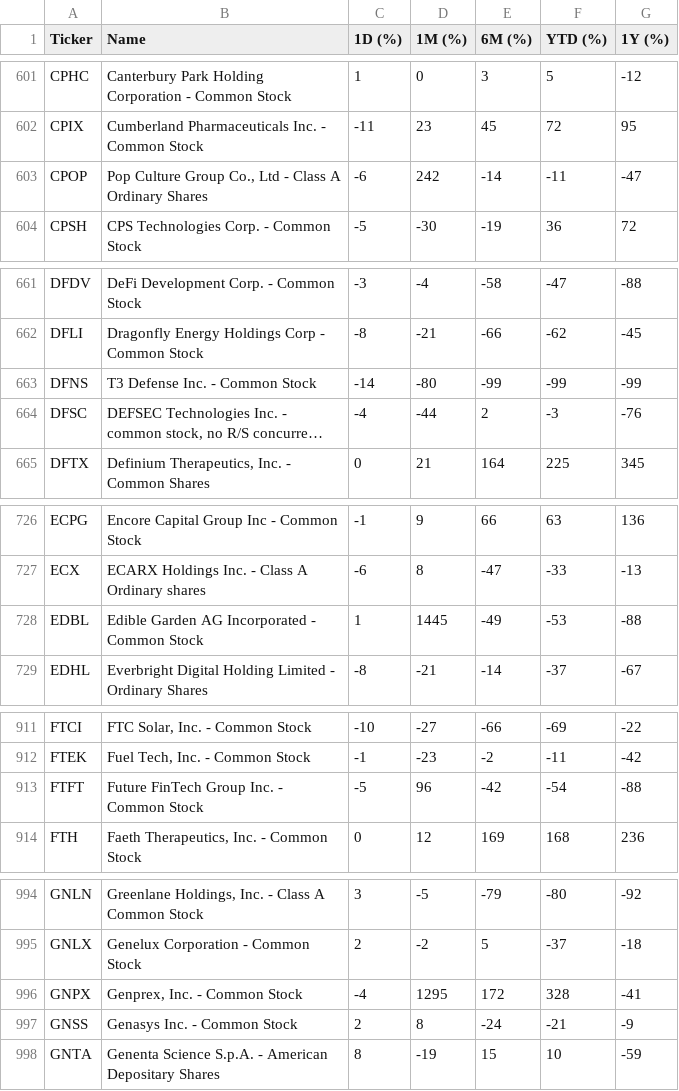
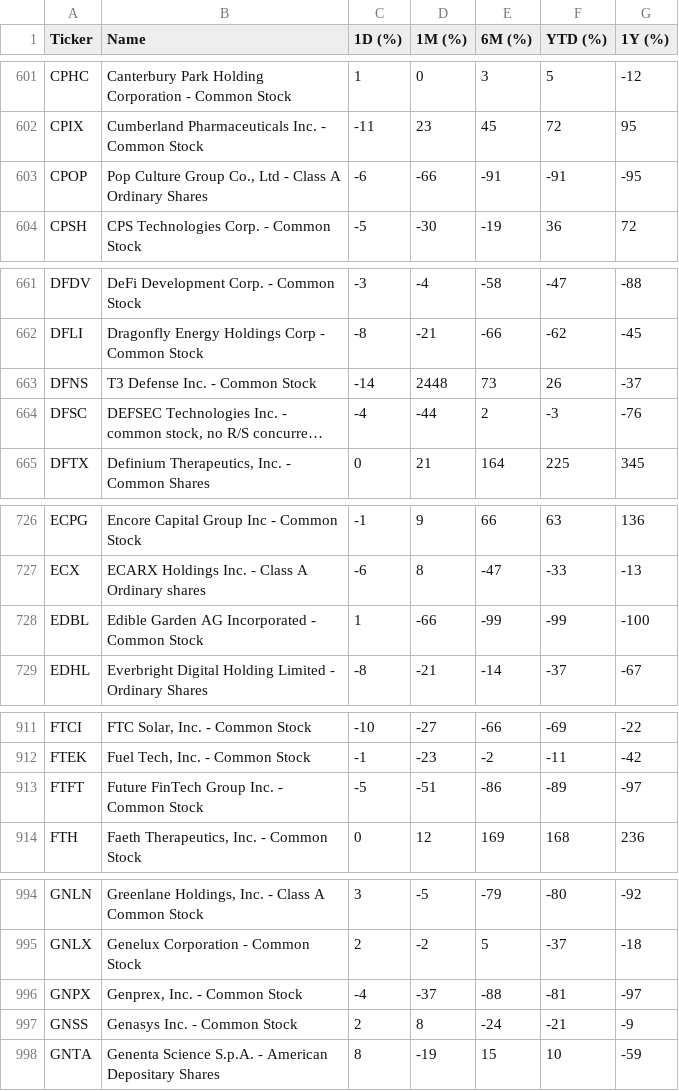
Before and after one commit to ichi-369/nasdaq-performance, a CSV file: data/data.csv, drawn as a sheet; only a part is shown, gaps mark what is left out; long unchanged cells end in …; the diff covers the shown part only; the diff names each change by its address in the sheet, - before the commit and + after, or states it on an @@ line.

```diff
--- a/data/data.csv
+++ b/data/data.csv
-D603 (1M (%)): 242
+D603 (1M (%)): -66
-E603 (6M (%)): -14
+E603 (6M (%)): -91
-F603 (YTD (%)): -11
+F603 (YTD (%)): -91
-G603 (1Y (%)): -47
+G603 (1Y (%)): -95
-D663 (1M (%)): -80
+D663 (1M (%)): 2448
-E663 (6M (%)): -99
+E663 (6M (%)): 73
-F663 (YTD (%)): -99
+F663 (YTD (%)): 26
-G663 (1Y (%)): -99
+G663 (1Y (%)): -37
-D728 (1M (%)): 1445
+D728 (1M (%)): -66
-E728 (6M (%)): -49
+E728 (6M (%)): -99
-F728 (YTD (%)): -53
+F728 (YTD (%)): -99
-G728 (1Y (%)): -88
+G728 (1Y (%)): -100
-D913 (1M (%)): 96
+D913 (1M (%)): -51
-E913 (6M (%)): -42
+E913 (6M (%)): -86
-F913 (YTD (%)): -54
+F913 (YTD (%)): -89
-G913 (1Y (%)): -88
+G913 (1Y (%)): -97
-D996 (1M (%)): 1295
+D996 (1M (%)): -37
-E996 (6M (%)): 172
+E996 (6M (%)): -88
-F996 (YTD (%)): 328
+F996 (YTD (%)): -81
-G996 (1Y (%)): -41
+G996 (1Y (%)): -97
```
Also changed, not shown: 38 edited cells elsewhere in this file.
